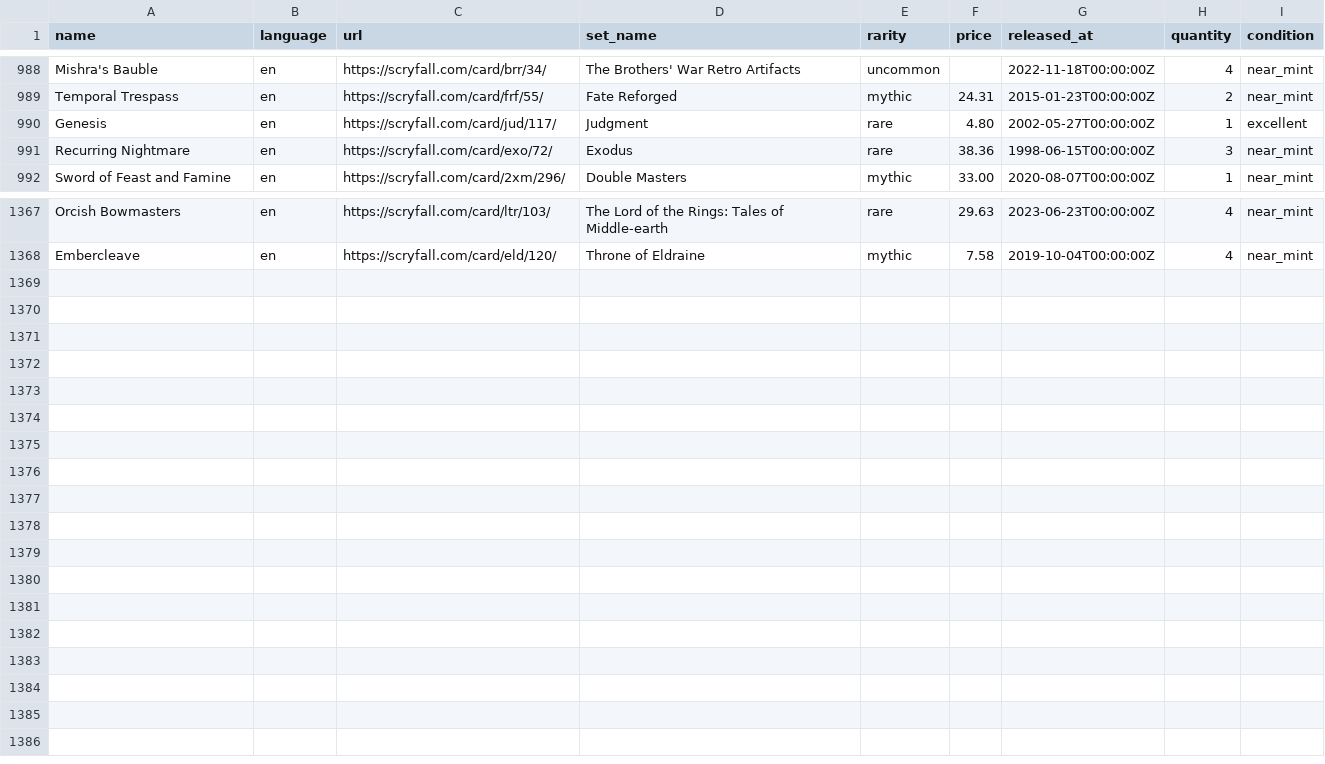
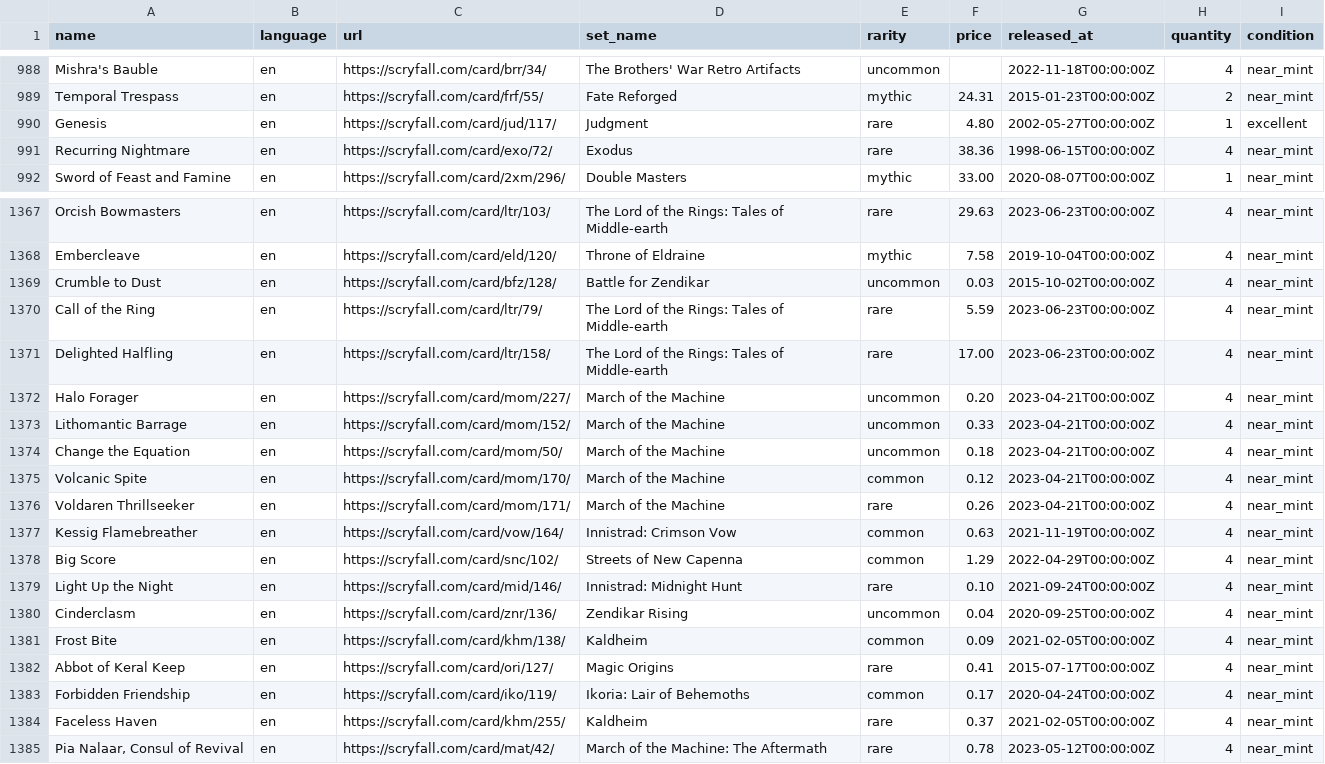
Before and after one commit to maitesin/mtga, a CSV file: devops/csv/collection.csv, drawn as a sheet; only a part is shown, gaps mark what is left out.

Commit message:
Add more cards

```diff
--- a/devops/csv/collection.csv
+++ b/devops/csv/collection.csv
@@ -990,3 +990,3 @@ Temporal Trespass,en,https://scryfall.com/card/frf/55/,Fate Reforged,mythic,24.3
 Genesis,en,https://scryfall.com/card/jud/117/,Judgment,rare,4.80,2002-05-27T00:00:00Z,1,excellent
-Recurring Nightmare,en,https://scryfall.com/card/exo/72/,Exodus,rare,38.36,1998-06-15T00:00:00Z,3,near_mint
+Recurring Nightmare,en,https://scryfall.com/card/exo/72/,Exodus,rare,38.36,1998-06-15T00:00:00Z,4,near_mint
 Sword of Feast and Famine,en,https://scryfall.com/card/2xm/296/,Double Masters,mythic,33.00,2020-08-07T00:00:00Z,1,near_mint
@@ -1368 +1368,18 @@ Orcish Bowmasters,en,https://scryfall.com/card/ltr/103/,The Lord of the Rings: T
 Embercleave,en,https://scryfall.com/card/eld/120/,Throne of Eldraine,mythic,7.58,2019-10-04T00:00:00Z,4,near_mint
+Crumble to Dust,en,https://scryfall.com/card/bfz/128/,Battle for Zendikar,uncommon,0.03,2015-10-02T00:00:00Z,4,near_mint
+Call of the Ring,en,https://scryfall.com/card/ltr/79/,The Lord of the Rings: Tales of Middle-earth,rare,5.59,2023-06-23T00:00:00Z,4,near_mint
+Delighted Halfling,en,https://scryfall.com/card/ltr/158/,The Lord of the Rings: Tales of Middle-earth,rare,17.00,2023-06-23T00:00:00Z,4,near_mint
+Halo Forager,en,https://scryfall.com/card/mom/227/,March of the Machine,uncommon,0.20,2023-04-21T00:00:00Z,4,near_mint
+Lithomantic Barrage,en,https://scryfall.com/card/mom/152/,March of the Machine,uncommon,0.33,2023-04-21T00:00:00Z,4,near_mint
+Change the Equation,en,https://scryfall.com/card/mom/50/,March of the Machine,uncommon,0.18,2023-04-21T00:00:00Z,4,near_mint
+Volcanic Spite,en,https://scryfall.com/card/mom/170/,March of the Machine,common,0.12,2023-04-21T00:00:00Z,4,near_mint
+Voldaren Thrillseeker,en,https://scryfall.com/card/mom/171/,March of the Machine,rare,0.26,2023-04-21T00:00:00Z,4,near_mint
+Kessig Flamebreather,en,https://scryfall.com/card/vow/164/,Innistrad: Crimson Vow,common,0.63,2021-11-19T00:00:00Z,4,near_mint
+Big Score,en,https://scryfall.com/card/snc/102/,Streets of New Capenna,common,1.29,2022-04-29T00:00:00Z,4,near_mint
+Light Up the Night,en,https://scryfall.com/card/mid/146/,Innistrad: Midnight Hunt,rare,0.10,2021-09-24T00:00:00Z,4,near_mint
+Cinderclasm,en,https://scryfall.com/card/znr/136/,Zendikar Rising,uncommon,0.04,2020-09-25T00:00:00Z,4,near_mint
+Frost Bite,en,https://scryfall.com/card/khm/138/,Kaldheim,common,0.09,2021-02-05T00:00:00Z,4,near_mint
+Abbot of Keral Keep,en,https://scryfall.com/card/ori/127/,Magic Origins,rare,0.41,2015-07-17T00:00:00Z,4,near_mint
+Forbidden Friendship,en,https://scryfall.com/card/iko/119/,Ikoria: Lair of Behemoths,common,0.17,2020-04-24T00:00:00Z,4,near_mint
+Faceless Haven,en,https://scryfall.com/card/khm/255/,Kaldheim,rare,0.37,2021-02-05T00:00:00Z,4,near_mint
+"Pia Nalaar, Consul of Revival",en,https://scryfall.com/card/mat/42/,March of the Machine: The Aftermath,rare,0.78,2023-05-12T00:00:00Z,4,near_mint
```
Also changed, not shown: 53 other files.
